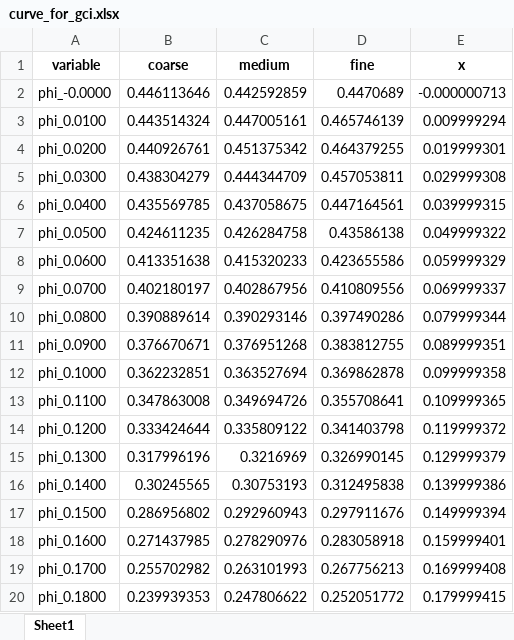
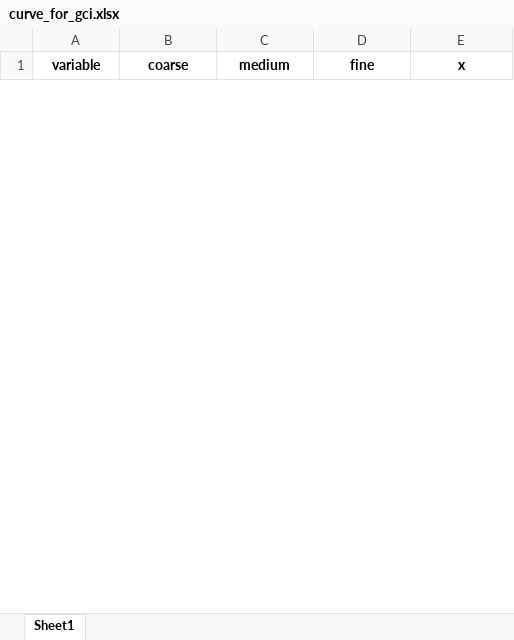
Before and after one commit to Spogis/GridConvergenceLab, an Excel workbook: data/curve_for_gci.xlsx, sheet Sheet1, drawn as a sheet; only a part is shown; values as stored, in another font and other column widths than the file's, no borders; removed rows and columns are numbered as before the commit, all else as after; the diff covers the shown part only; the diff names each change by its address in the sheet, - before the commit and + after, or states it on an @@ line.

Commit message:
Remove Duplicates from Curves

```diff
--- a/data/curve_for_gci.xlsx (sheet Sheet1)
+++ b/data/curve_for_gci.xlsx (sheet Sheet1)
-row 2: phi_-0.0000 | 0.446113646 | 0.442592859 | 0.4470689 | -0.000000713
-row 3: phi_0.0100 | 0.443514324 | 0.447005161 | 0.465746139 | 0.009999294
-row 4: phi_0.0200 | 0.440926761 | 0.451375342 | 0.464379255 | 0.019999301
-row 5: phi_0.0300 | 0.438304279 | 0.444344709 | 0.457053811 | 0.029999308
-row 6: phi_0.0400 | 0.435569785 | 0.437058675 | 0.447164561 | 0.039999315
-row 7: phi_0.0500 | 0.424611235 | 0.426284758 | 0.43586138 | 0.049999322
-row 8: phi_0.0600 | 0.413351638 | 0.415320233 | 0.423655586 | 0.059999329
-row 9: phi_0.0700 | 0.402180197 | 0.402867956 | 0.410809556 | 0.069999337
-row 10: phi_0.0800 | 0.390889614 | 0.390293146 | 0.397490286 | 0.079999344
-row 11: phi_0.0900 | 0.376670671 | 0.376951268 | 0.383812755 | 0.089999351
-row 12: phi_0.1000 | 0.362232851 | 0.363527694 | 0.369862878 | 0.099999358
-row 13: phi_0.1100 | 0.347863008 | 0.349694726 | 0.355708641 | 0.109999365
-row 14: phi_0.1200 | 0.333424644 | 0.335809122 | 0.341403798 | 0.119999372
-row 15: phi_0.1300 | 0.317996196 | 0.3216969 | 0.326990145 | 0.129999379
-row 16: phi_0.1400 | 0.30245565 | 0.30753193 | 0.312495838 | 0.139999386
-row 17: phi_0.1500 | 0.286956802 | 0.292960943 | 0.297911676 | 0.149999394
-row 18: phi_0.1600 | 0.271437985 | 0.278290976 | 0.283058918 | 0.159999401
-row 19: phi_0.1700 | 0.255702982 | 0.263101993 | 0.267756213 | 0.169999408
-row 20: phi_0.1800 | 0.239939353 | 0.247806622 | 0.252051772 | 0.179999415
```
Also changed, not shown: 21 added rows and 82 removed rows elsewhere in this sheet, setups/Var_Table_GCI_Pictures.xlsx, 6 other files.
